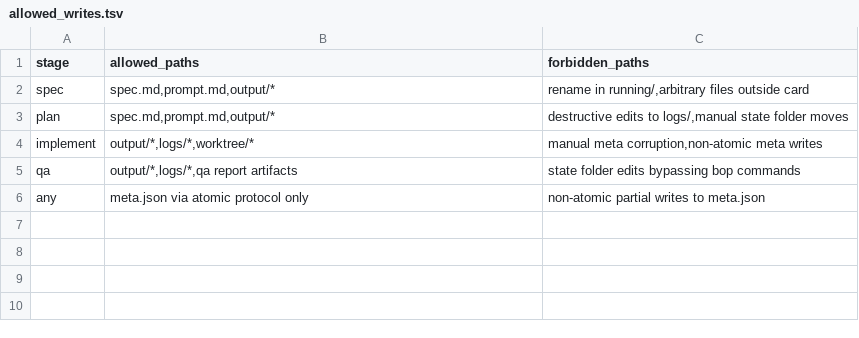
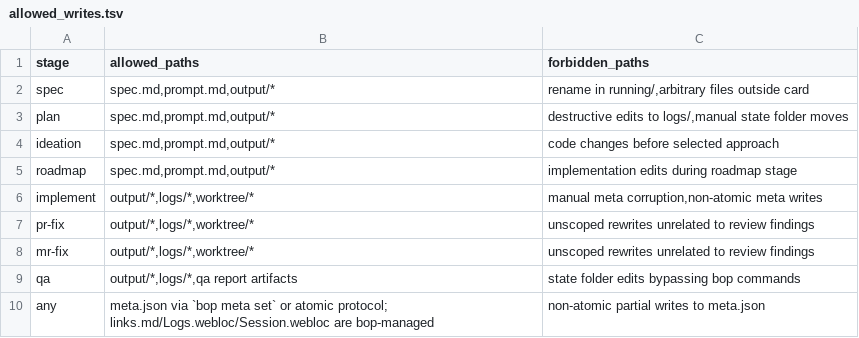
Before and after one commit to ryanmaclean/bop, a TSV file: skills/bop-jobcard-integrity/references/allowed_writes.tsv, drawn as a sheet.

```diff
--- a/skills/bop-jobcard-integrity/references/allowed_writes.tsv
+++ b/skills/bop-jobcard-integrity/references/allowed_writes.tsv
@@ -3,4 +3,8 @@ spec	spec.md,prompt.md,output/*	rename in running/,arbitrary files outside card
 plan	spec.md,prompt.md,output/*	destructive edits to logs/,manual state folder moves
+ideation	spec.md,prompt.md,output/*	code changes before selected approach
+roadmap	spec.md,prompt.md,output/*	implementation edits during roadmap stage
 implement	output/*,logs/*,worktree/*	manual meta corruption,non-atomic meta writes
+pr-fix	output/*,logs/*,worktree/*	unscoped rewrites unrelated to review findings
+mr-fix	output/*,logs/*,worktree/*	unscoped rewrites unrelated to review findings
 qa	output/*,logs/*,qa report artifacts	state folder edits bypassing bop commands
-any	meta.json via atomic protocol only	non-atomic partial writes to meta.json
+any	meta.json via `bop meta set` or atomic protocol; links.md/Logs.webloc/Session.webloc are bop-managed	non-atomic partial writes to meta.json
```
Also changed, not shown: skills/bop-stage-mcp-router/references/agent_to_bop_stage.tsv, skills/bop-stage-mcp-router/references/stage_server_policy.tsv, 53 other files.
